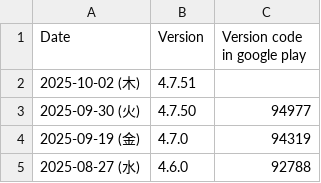
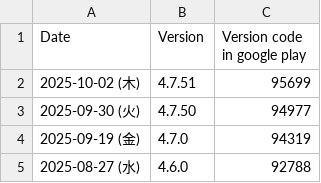
Before and after one commit to ChocoLZS/linkura-live-data, a CSV file: others/linkura-googleplay-apk.csv, drawn as a sheet; only a part is shown.

Commit message:
update fix & google code

```diff
--- a/others/linkura-googleplay-apk.csv
+++ b/others/linkura-googleplay-apk.csv
@@ -1,3 +1,3 @@
 Date,Version,Version code in google play
-2025-10-02 (木),4.7.51,
+2025-10-02 (木),4.7.51,95699
 2025-09-30 (火),4.7.50,94977
```
Also changed, not shown: 1 other file.
